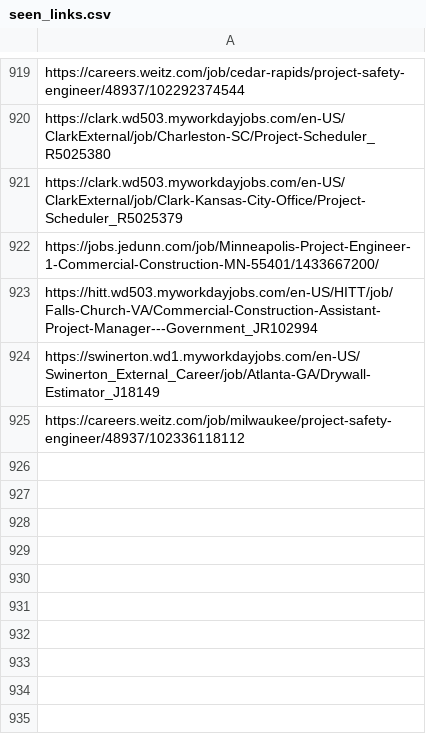
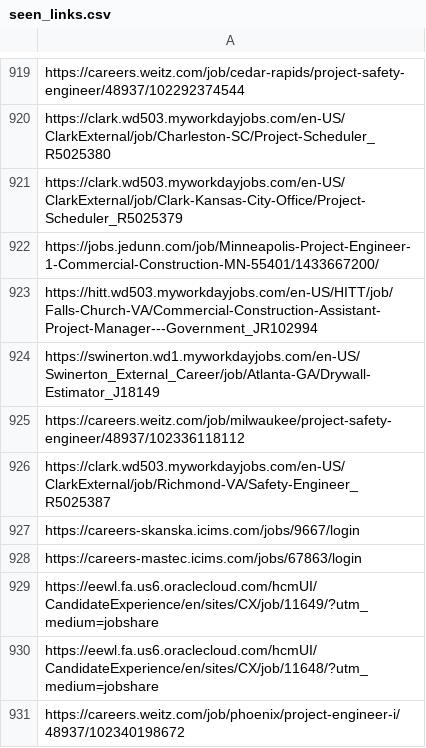
Before and after one commit to sandeepreddy46-max/Jobscrapper, a CSV file: seen_links.csv, drawn as a sheet; only a part is shown, gaps mark what is left out.

```diff
--- a/seen_links.csv
+++ b/seen_links.csv
@@ -925 +925,7 @@ https://swinerton.wd1.myworkdayjobs.com/en-US/Swinerton_External_Career/job/Atla
 https://careers.weitz.com/job/milwaukee/project-safety-engineer/48937/102336118112
+https://clark.wd503.myworkdayjobs.com/en-US/ClarkExternal/job/Richmond-VA/Safety-Engineer_R5025387
+https://careers-skanska.icims.com/jobs/9667/login
+https://careers-mastec.icims.com/jobs/67863/login
+https://eewl.fa.us6.oraclecloud.com/hcmUI/CandidateExperience/en/sites/CX/job/11649/?utm_medium=jobshare
+https://eewl.fa.us6.oraclecloud.com/hcmUI/CandidateExperience/en/sites/CX/job/11648/?utm_medium=jobshare
+https://careers.weitz.com/job/phoenix/project-engineer-i/48937/102340198672
```
Also changed, not shown: new_jobs.csv, source_health.csv, 3 other files.
